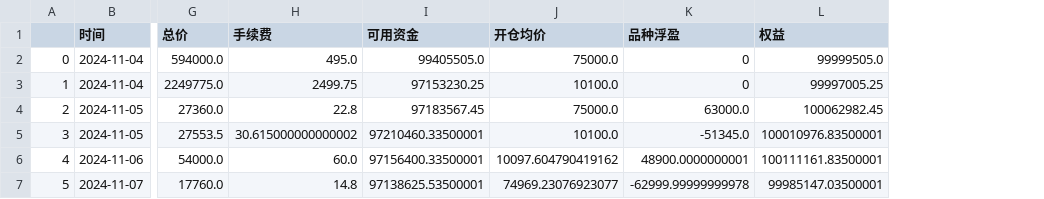
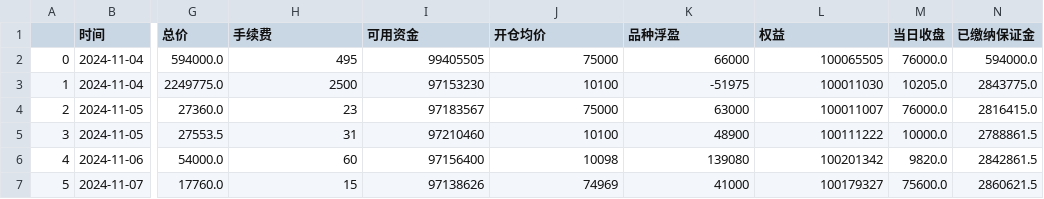
Before and after one commit to SEObacktest/btModel, a CSV file: BackTrader/signal_info.csv, drawn as a sheet; only a part is shown, gaps mark what is left out; the diff covers the shown part only; the diff names each change by its address in the sheet, - before the commit and + after, or states it on an @@ line.

Commit message:
Checking Value

```diff
--- a/BackTrader/signal_info.csv
+++ b/BackTrader/signal_info.csv
+column M (当日收盘), rows 2-7: 76000.0 | 10205.0 | 76000.0 | 10000.0 | 9820.0 | 75600.0
+column N (已缴纳保证金), rows 2-7: 594000.0 | 2843775.0 | 2816415.0 | 2788861.5 | 2842861.5 | 2860621.5
-H2 (手续费): 495.0
+H2 (手续费): 495
-I2 (可用资金): 99405505.0
+I2 (可用资金): 99405505
-J2 (开仓均价): 75000.0
+J2 (开仓均价): 75000
-K2 (品种浮盈): 0
+K2 (品种浮盈): 66000
-L2 (权益): 99999505.0
+L2 (权益): 100065505
-H3 (手续费): 2499.75
+H3 (手续费): 2500
-I3 (可用资金): 97153230.25
+I3 (可用资金): 97153230
-J3 (开仓均价): 10100.0
+J3 (开仓均价): 10100
-K3 (品种浮盈): 0
+K3 (品种浮盈): -51975
-L3 (权益): 99997005.25
+L3 (权益): 100011030
-H4 (手续费): 22.8
+H4 (手续费): 23
-I4 (可用资金): 97183567.45
+I4 (可用资金): 97183567
-J4 (开仓均价): 75000.0
+J4 (开仓均价): 75000
-K4 (品种浮盈): 63000.0
+K4 (品种浮盈): 63000
-L4 (权益): 100062982.45
+L4 (权益): 100011007
-H5 (手续费): 30.615000000000002
+H5 (手续费): 31
-I5 (可用资金): 97210460.33500001
+I5 (可用资金): 97210460
-J5 (开仓均价): 10100.0
+J5 (开仓均价): 10100
-K5 (品种浮盈): -51345.0
+K5 (品种浮盈): 48900
-L5 (权益): 100010976.83500001
+L5 (权益): 100111222
-H6 (手续费): 60.0
+H6 (手续费): 60
-I6 (可用资金): 97156400.33500001
+I6 (可用资金): 97156400
-J6 (开仓均价): 10097.604790419162
+J6 (开仓均价): 10098
-K6 (品种浮盈): 48900.0000000001
+K6 (品种浮盈): 139080
-L6 (权益): 100111161.83500001
+L6 (权益): 100201342
-H7 (手续费): 14.8
+H7 (手续费): 15
-I7 (可用资金): 97138625.53500001
+I7 (可用资金): 97138626
-J7 (开仓均价): 74969.23076923077
+J7 (开仓均价): 74969
-K7 (品种浮盈): -62999.99999999978
+K7 (品种浮盈): 41000
-L7 (权益): 99985147.03500001
+L7 (权益): 100179327
```
Also changed, not shown: 25 edited cells elsewhere in this file, 4 other files.
